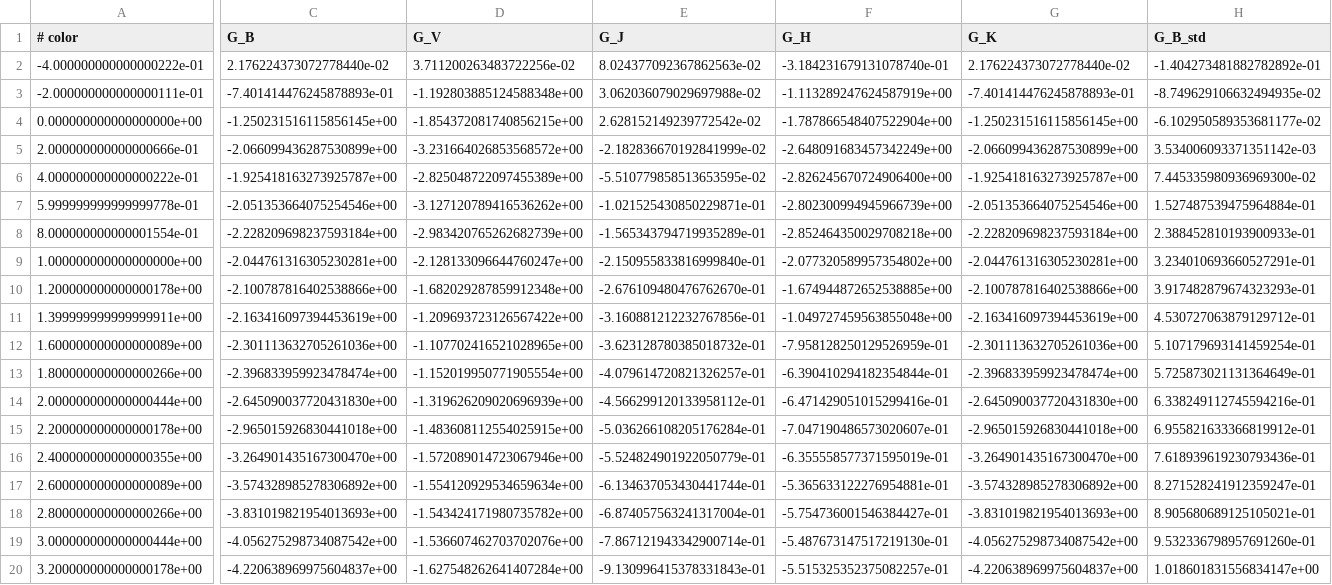
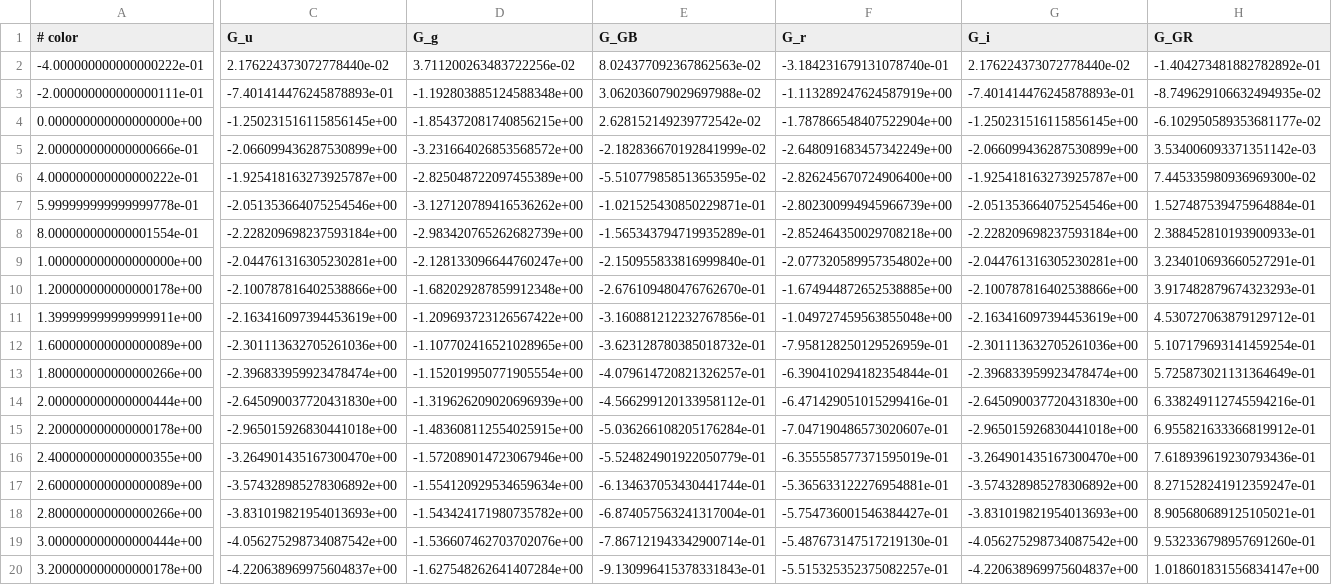
Before and after one commit to leemundy/GAIA, a CSV file: Work-Areas/rpopescu/notebook/FinalTemplate1.csv, drawn as a sheet; only a part is shown, gaps mark what is left out; the diff covers the shown part only; the diff names each change by its address in the sheet, - before the commit and + after, or states it on an @@ line.

```diff
--- a/Work-Areas/rpopescu/notebook/FinalTemplate1.csv
+++ b/Work-Areas/rpopescu/notebook/FinalTemplate1.csv
-C1: G_B
+C1: G_u
-D1: G_V
+D1: G_g
-E1: G_J
+E1: G_GB
-F1: G_H
+F1: G_r
-G1: G_K
+G1: G_i
-H1: G_B_std
+H1: G_GR
```
Also changed, not shown: 25 edited cells elsewhere in this file, Work-Areas/rpopescu/notebook/FinalTemplate2.csv, Work-Areas/rpopescu/notebook/FinalTemplate3.csv, 2 other files.
